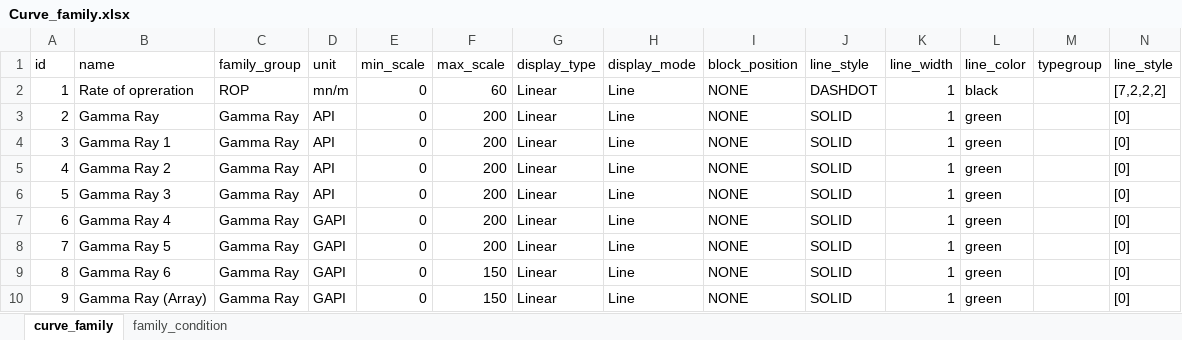
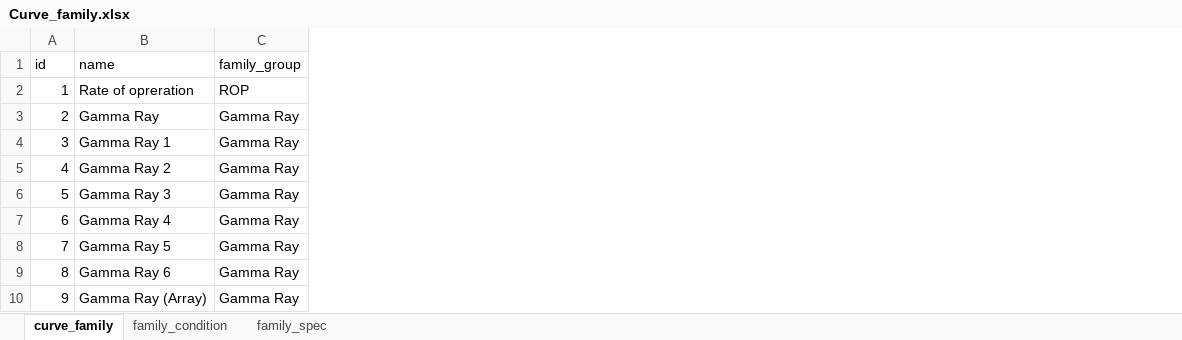
Before and after one commit to hoangbdUET/wi-backend, an Excel workbook: server/family/Curve_family.xlsx, sheet curve_family, drawn as a sheet; only a part is shown; values as stored, in another font and other column widths than the file's, no borders; the diff names each change by its address in the sheet, - before the commit and + after, or states it on an @@ line.

Commit message:
update family with specs

```diff
--- a/server/family/Curve_family.xlsx (sheet curve_family)
+++ b/server/family/Curve_family.xlsx (sheet curve_family)
+sheet tab: family_spec
-column D (unit), rows 2-10: mn/m | API | API | API | API | GAPI | GAPI | GAPI | GAPI
-column E (min_scale), rows 2-10: all 0
-column F (max_scale), rows 2-10: 60 | 200 | 200 | 200 | 200 | 200 | 200 | 150 | 150
-column G (display_type), rows 2-10: all Linear
-column H (display_mode), rows 2-10: all Line
-column I (block_position), rows 2-10: all NONE
-column J (line_style), rows 2-10: DASHDOT | SOLID | SOLID | SOLID | SOLID | SOLID | SOLID | SOLID | SOLID
-column K (line_width), rows 2-10: all 1
-column L (line_color), rows 2-10: black | green | green | green | green | green | green | green | green
-column M (typegroup), empty
-column N (line_style), rows 2-10: [7,2,2,2] | [0] | [0] | [0] | [0] | [0] | [0] | [0] | [0]
```
Also changed, not shown: 21 other files.
